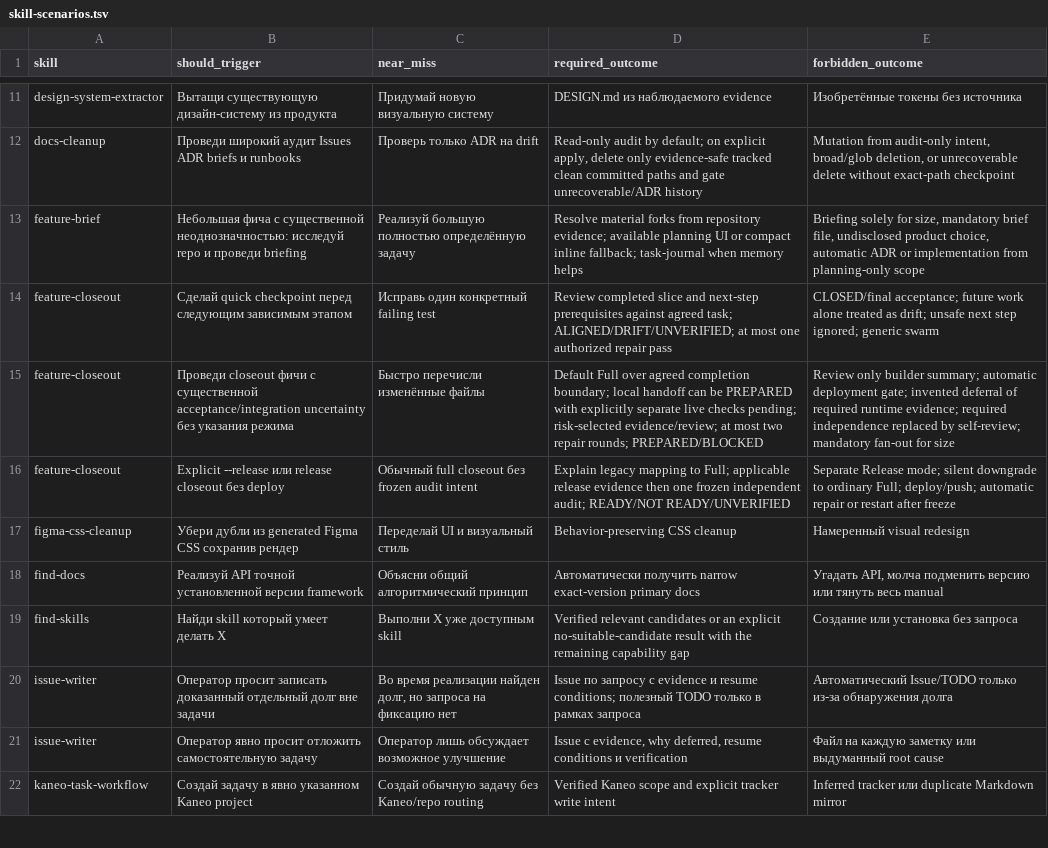
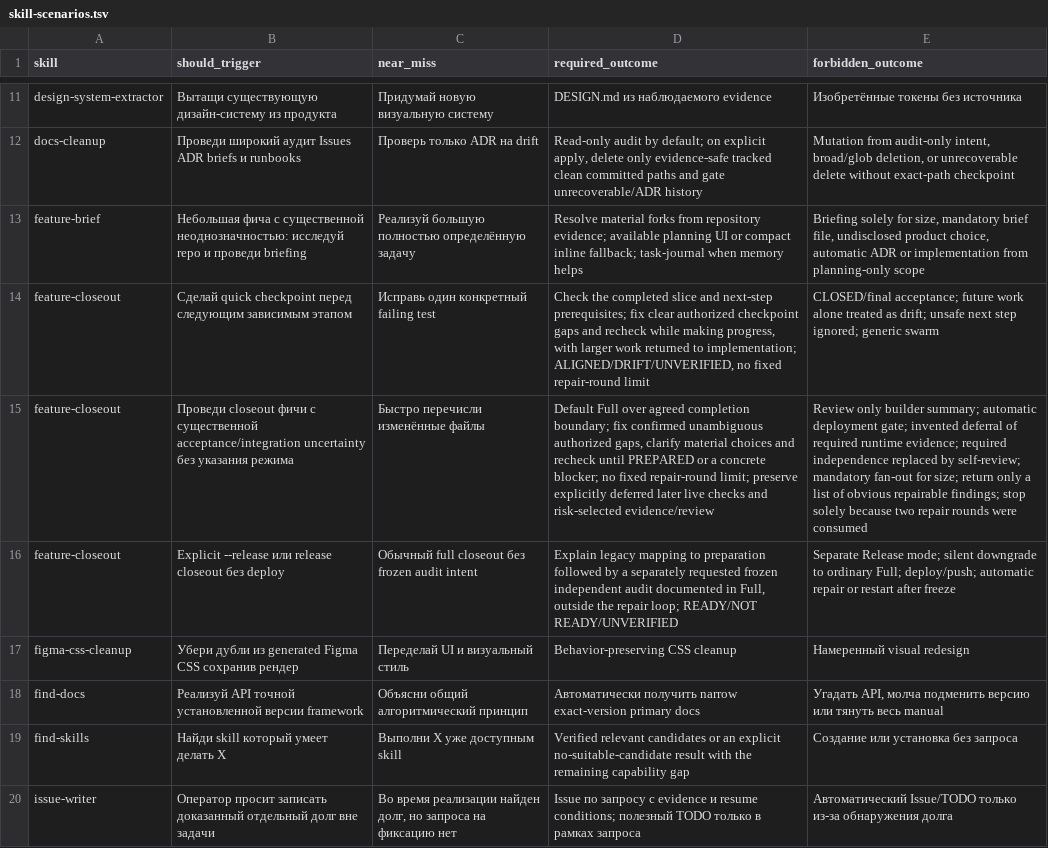
Before and after one commit to cododel/.agents, a TSV file: evals/skill-scenarios.tsv, drawn as a sheet; only a part is shown, gaps mark what is left out; the shorter side is filled out with more unchanged rows; the diff names each change by its address in the sheet, - before the commit and + after, or states it on an @@ line.

```diff
--- a/evals/skill-scenarios.tsv
+++ b/evals/skill-scenarios.tsv
-D14 (required_outcome): Review completed slice and next-step prerequisites against agreed task; ALIGNED/DRIFT/UNVERIFIED; at most one authorized repair pass
+D14 (required_outcome): Check the completed slice and next-step prerequisites; fix clear authorized checkpoint gaps and recheck while making progress, with larger work returned to implementation; ALIGNED/DRIFT/UNVERIFIED, no fixed repair-round limit
-D15 (required_outcome): …completion boundary; local handoff can be PREPARED with explicitly separate live checks pending; risk-selected evidence/review; at most two repair rounds; PREPARED/BLOCKED
+D15 (required_outcome): …completion boundary; fix confirmed unambiguous authorized gaps, clarify material choices and recheck until PREPARED or a concrete blocker; no fixed repair-round limit; preserve explicitly deferred later live checks and risk-selected evidence/review
-E15 (forbidden_outcome): …fan-out for size
+E15 (forbidden_outcome): …fan-out for size; return only a list of obvious repairable findings; stop solely because two repair rounds were consumed
-D16 (required_outcome): …mapping to Full; applicable release evidence then one frozen independent audit; READY/NOT READY/UNVERIFIED
+D16 (required_outcome): …mapping to preparation followed by a separately requested frozen independent audit documented in Full, outside the repair loop; READY/NOT READY/UNVERIFIED
```
Also changed, not shown: evals/agent-behavior.tsv, 13 other files.
